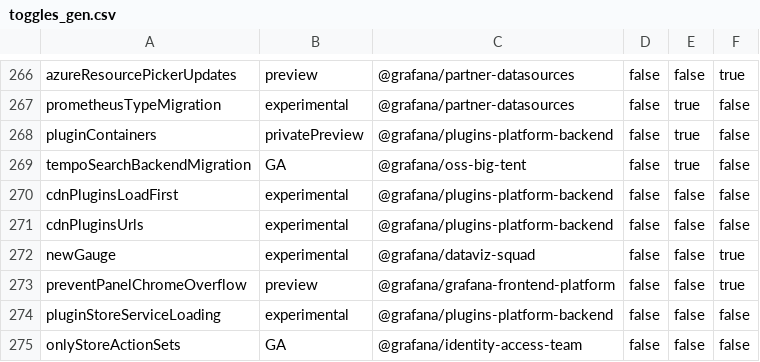
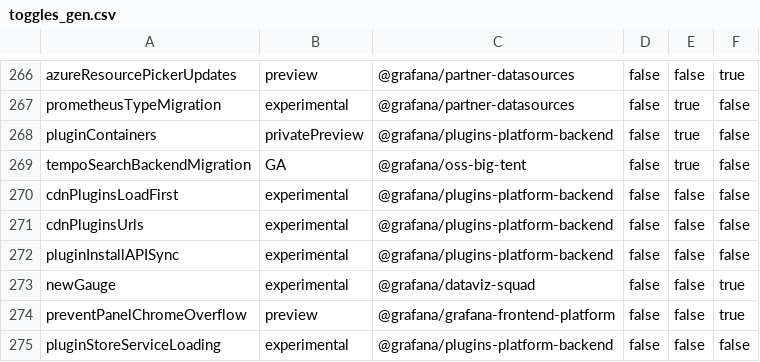
Before and after one commit to openai-oss-forks/grafana-experiments, a CSV file: pkg/services/featuremgmt/toggles_gen.csv, drawn as a sheet; only a part is shown, gaps mark what is left out; the shorter side is filled out with more unchanged rows; the diff names each change by its address in the sheet, - before the commit and + after, or states it on an @@ line.

Commit message:
Plugins: API sync (#112452)

```diff
--- a/pkg/services/featuremgmt/toggles_gen.csv
+++ b/pkg/services/featuremgmt/toggles_gen.csv
+row 272: pluginInstallAPISync | experimental | @grafana/plugins-platform-backend | false | false | false
```
Also changed, not shown: 24 other files.
